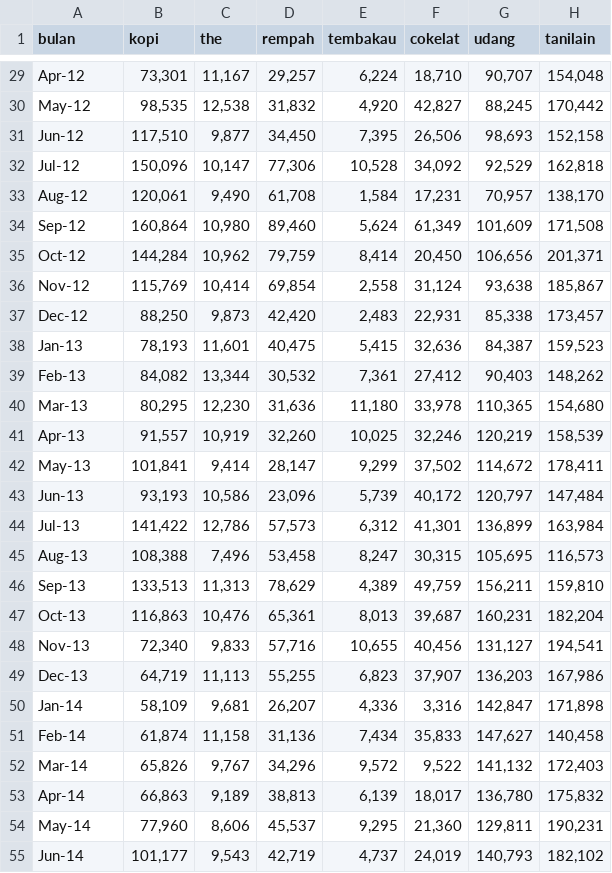
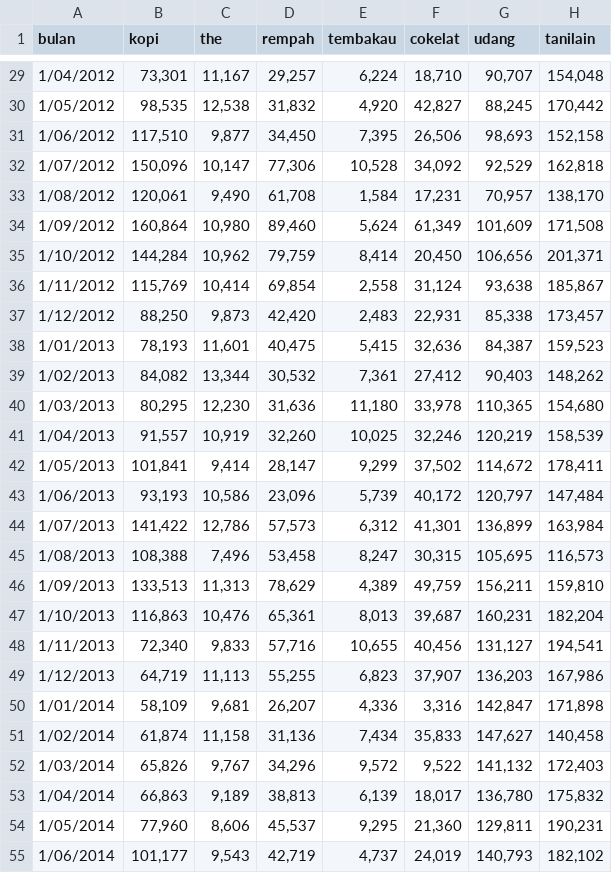
Before and after one commit to imedkrisna/imedkrisna.github.io, a CSV file: r/databi.csv, drawn as a sheet; only a part is shown, gaps mark what is left out; the diff covers the shown part only; the diff names each change by its address in the sheet, - before the commit and + after, or states it on an @@ line.

```diff
--- a/r/databi.csv
+++ b/r/databi.csv
-A29 (bulan): Apr-12
+A29 (bulan): 1/04/2012
-A30 (bulan): May-12
+A30 (bulan): 1/05/2012
-A31 (bulan): Jun-12
+A31 (bulan): 1/06/2012
-A32 (bulan): Jul-12
+A32 (bulan): 1/07/2012
-A33 (bulan): Aug-12
+A33 (bulan): 1/08/2012
-A34 (bulan): Sep-12
+A34 (bulan): 1/09/2012
-A35 (bulan): Oct-12
+A35 (bulan): 1/10/2012
-A36 (bulan): Nov-12
+A36 (bulan): 1/11/2012
-A37 (bulan): Dec-12
+A37 (bulan): 1/12/2012
-A38 (bulan): Jan-13
+A38 (bulan): 1/01/2013
-A39 (bulan): Feb-13
+A39 (bulan): 1/02/2013
-A40 (bulan): Mar-13
+A40 (bulan): 1/03/2013
-A41 (bulan): Apr-13
+A41 (bulan): 1/04/2013
-A42 (bulan): May-13
+A42 (bulan): 1/05/2013
-A43 (bulan): Jun-13
+A43 (bulan): 1/06/2013
-A44 (bulan): Jul-13
+A44 (bulan): 1/07/2013
-A45 (bulan): Aug-13
+A45 (bulan): 1/08/2013
-A46 (bulan): Sep-13
+A46 (bulan): 1/09/2013
-A47 (bulan): Oct-13
+A47 (bulan): 1/10/2013
-A48 (bulan): Nov-13
+A48 (bulan): 1/11/2013
-A49 (bulan): Dec-13
+A49 (bulan): 1/12/2013
-A50 (bulan): Jan-14
+A50 (bulan): 1/01/2014
-A51 (bulan): Feb-14
+A51 (bulan): 1/02/2014
-A52 (bulan): Mar-14
+A52 (bulan): 1/03/2014
-A53 (bulan): Apr-14
+A53 (bulan): 1/04/2014
-A54 (bulan): May-14
+A54 (bulan): 1/05/2014
-A55 (bulan): Jun-14
+A55 (bulan): 1/06/2014
```
Also changed, not shown: 98 edited cells elsewhere in this file, 1 other file.
